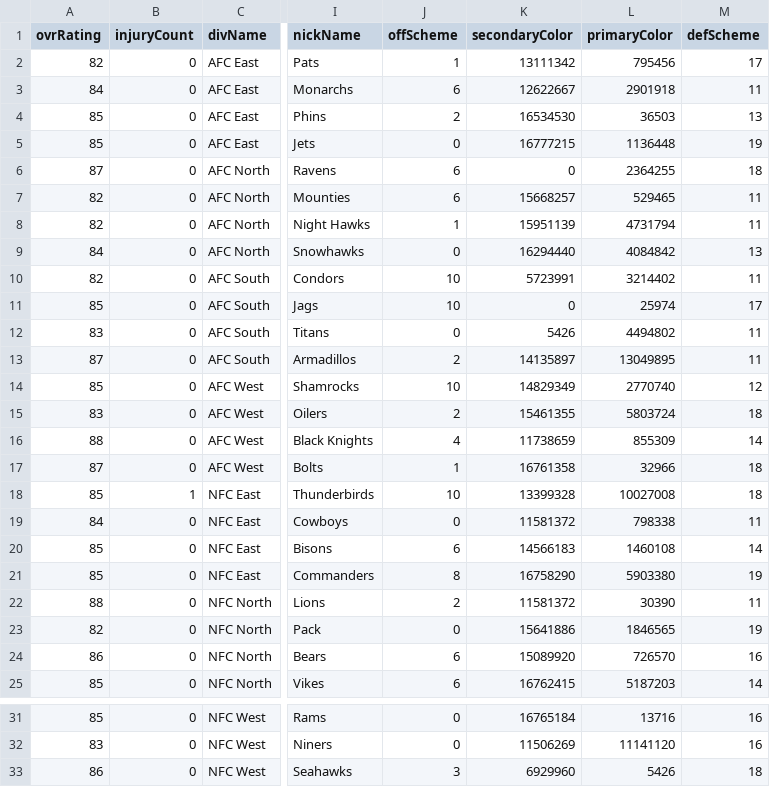
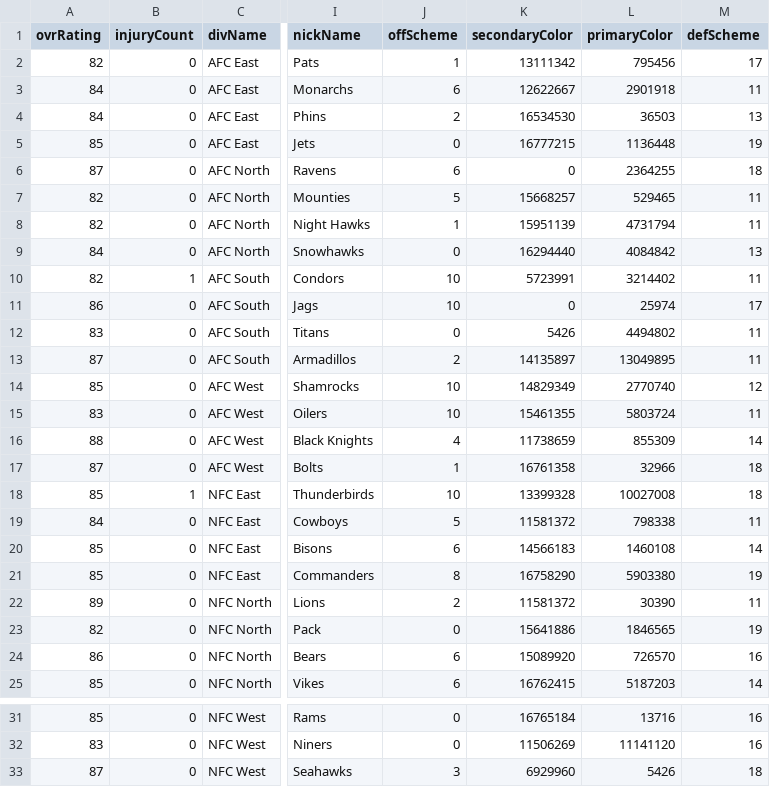
Before and after one commit to Kayvong22/leaguestats, a CSV file: preprocessing/dfTeams.csv, drawn as a sheet; only a part is shown, gaps mark what is left out; the diff names each change by its address in the sheet, - before the commit and + after, or states it on an @@ line.

```diff
--- a/preprocessing/dfTeams.csv
+++ b/preprocessing/dfTeams.csv
-A4 (ovrRating): 85
+A4 (ovrRating): 84
-J7 (offScheme): 6
+J7 (offScheme): 5
-B10 (injuryCount): 0
+B10 (injuryCount): 1
-A11 (ovrRating): 85
+A11 (ovrRating): 86
-J15 (offScheme): 2
+J15 (offScheme): 10
-M15 (defScheme): 18
+M15 (defScheme): 11
-J19 (offScheme): 0
+J19 (offScheme): 5
-A22 (ovrRating): 88
+A22 (ovrRating): 89
-A33 (ovrRating): 86
+A33 (ovrRating): 87
```
Also changed, not shown: 45 other files.
